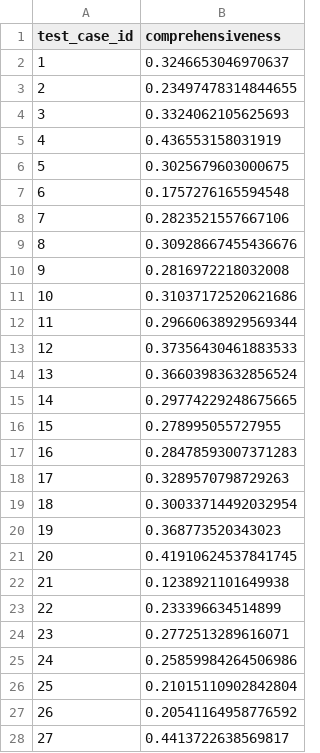
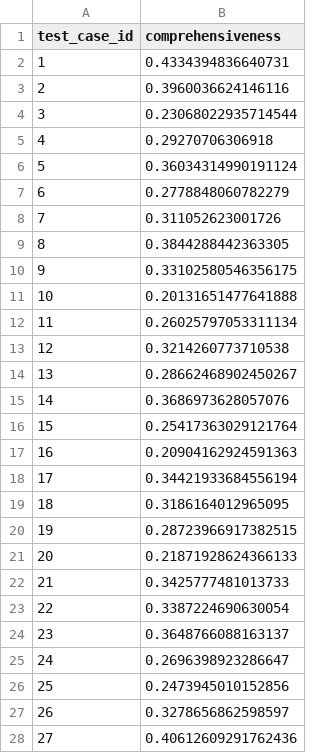
Before and after one commit to fccdelcampo/thesis, a CSV file: explainability_evaluation_results/data/comprehensiveness.csv, drawn as a sheet; only a part is shown; the diff covers the shown part only.

```diff
--- a/explainability_evaluation_results/data/comprehensiveness.csv
+++ b/explainability_evaluation_results/data/comprehensiveness.csv
@@ -1,28 +1,28 @@
 test_case_id,comprehensiveness
-1,0.3246653046970637
-2,0.23497478314844655
-3,0.3324062105625693
-4,0.436553158031919
-5,0.3025679603000675
-6,0.1757276165594548
-7,0.2823521557667106
-8,0.30928667455436676
-9,0.2816972218032008
-10,0.31037172520621686
-11,0.29660638929569344
-12,0.37356430461883533
-13,0.36603983632856524
-14,0.29774229248675665
-15,0.278995055727955
-16,0.28478593007371283
-17,0.3289570798729263
-18,0.30033714492032954
-19,0.368773520343023
-20,0.41910624537841745
-21,0.1238921101649938
-22,0.233396634514899
-23,0.2772513289616071
-24,0.25859984264506986
-25,0.21015110902842804
-26,0.20541164958776592
-27,0.4413722638569817
+1,0.4334394836640731
+2,0.3960036624146116
+3,0.23068022935714544
+4,0.29270706306918
+5,0.36034314990191124
+6,0.2778848060782279
+7,0.311052623001726
+8,0.3844288442363305
+9,0.33102580546356175
+10,0.20131651477641888
+11,0.26025797053311134
+12,0.3214260773710538
+13,0.28662468902450267
+14,0.3686973628057076
+15,0.25417363029121764
+16,0.20904162924591363
+17,0.34421933684556194
+18,0.3186164012965095
+19,0.28723966917382515
+20,0.21871928624366133
+21,0.3425777481013733
+22,0.3387224690630054
+23,0.3648766088163137
+24,0.2696398923286647
+25,0.2473945010152856
+26,0.3278656862598597
+27,0.40612609291762436
```
Also changed, not shown: 73 edited cells elsewhere in this file, explainability_evaluation_results/data/semantic_entropy.csv, explainability_evaluation_results/data/sufficiency.csv, 18 other files.
